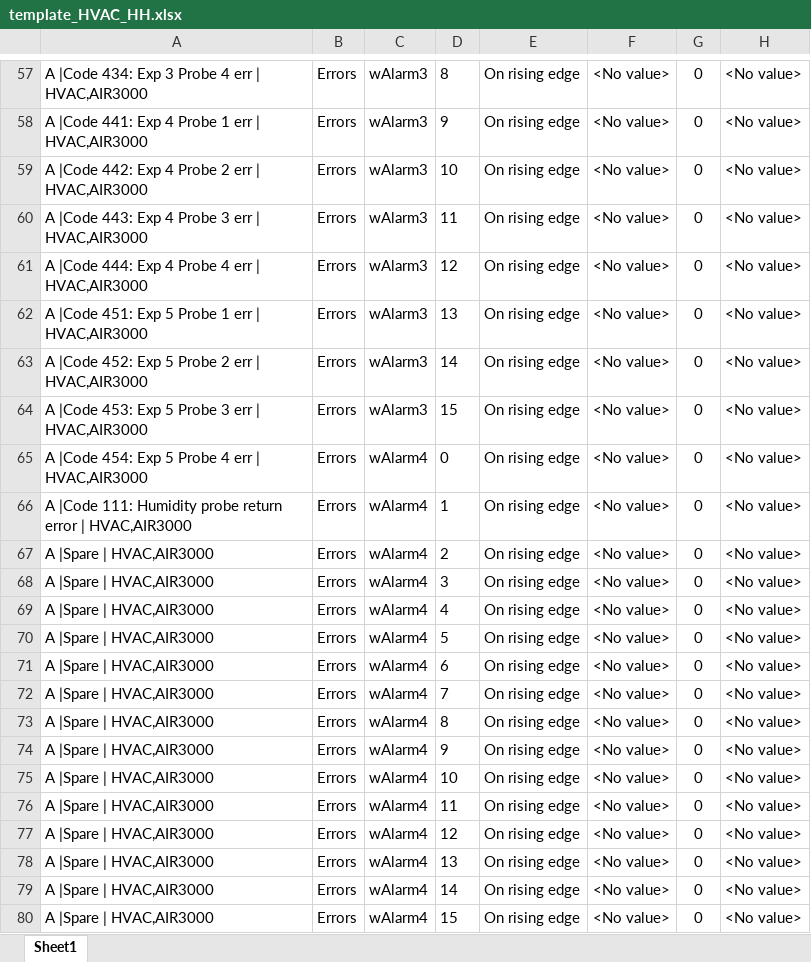
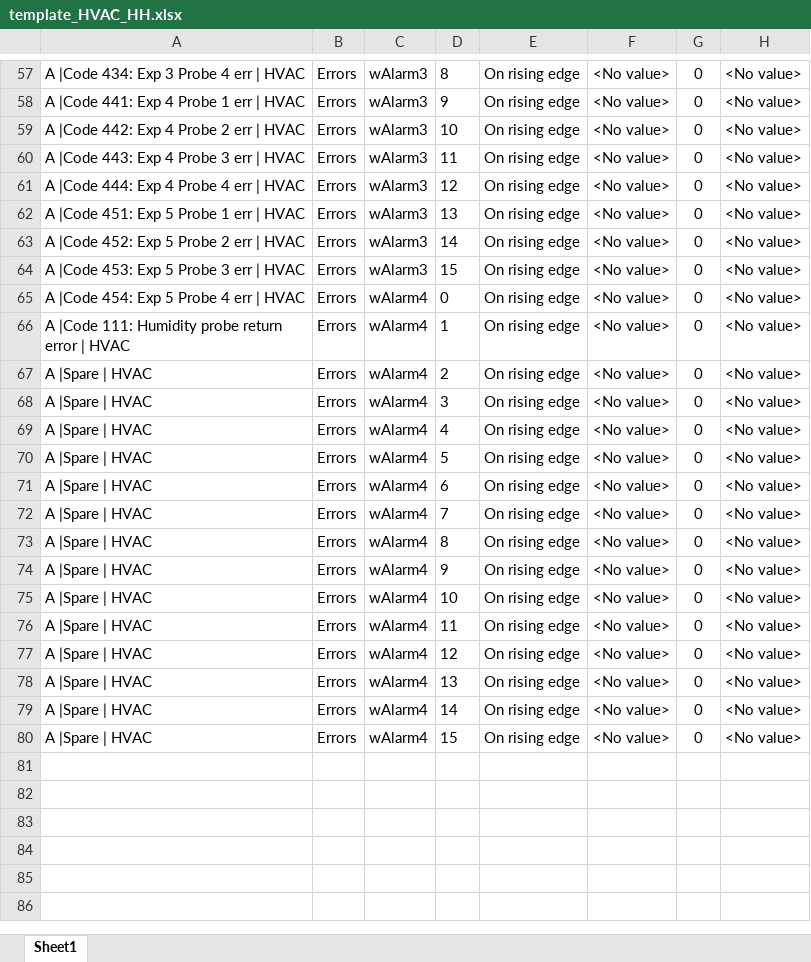
Before and after one commit to accordingtojim/Alarm_automation_HH, an Excel workbook: template_excel/template_HVAC_HH.xlsx, sheet Sheet1, drawn as a sheet; only a part is shown, gaps mark what is left out; values as stored, in another font and other column widths than the file's, no borders; the diff covers the shown part only; the diff names each change by its address in the sheet, - before the commit and + after, or states it on an @@ line.

```diff
--- a/template_excel/template_HVAC_HH.xlsx (sheet Sheet1)
+++ b/template_excel/template_HVAC_HH.xlsx (sheet Sheet1)
-A57: A |Code 434: Exp 3 Probe 4 err | HVAC,AIR3000
+A57: A |Code 434: Exp 3 Probe 4 err | HVAC
-A58: A |Code 441: Exp 4 Probe 1 err | HVAC,AIR3000
+A58: A |Code 441: Exp 4 Probe 1 err | HVAC
-A59: A |Code 442: Exp 4 Probe 2 err | HVAC,AIR3000
+A59: A |Code 442: Exp 4 Probe 2 err | HVAC
-A60: A |Code 443: Exp 4 Probe 3 err | HVAC,AIR3000
+A60: A |Code 443: Exp 4 Probe 3 err | HVAC
-A61: A |Code 444: Exp 4 Probe 4 err | HVAC,AIR3000
+A61: A |Code 444: Exp 4 Probe 4 err | HVAC
-A62: A |Code 451: Exp 5 Probe 1 err | HVAC,AIR3000
+A62: A |Code 451: Exp 5 Probe 1 err | HVAC
-A63: A |Code 452: Exp 5 Probe 2 err | HVAC,AIR3000
+A63: A |Code 452: Exp 5 Probe 2 err | HVAC
-A64: A |Code 453: Exp 5 Probe 3 err | HVAC,AIR3000
+A64: A |Code 453: Exp 5 Probe 3 err | HVAC
-A65: A |Code 454: Exp 5 Probe 4 err | HVAC,AIR3000
+A65: A |Code 454: Exp 5 Probe 4 err | HVAC
-A66: …error | HVAC,AIR3000
+A66: …error | HVAC
-A67:A80: A |Spare | HVAC,AIR3000
+A67:A80: A |Spare | HVAC
```
Also changed, not shown: 56 edited cells elsewhere in this sheet, template_excel/template_BB_samsung.xlsx, template_excel/template_SKID_HH.xlsx, 8 other files.
